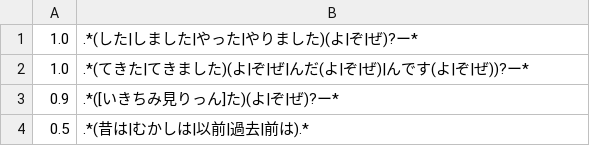
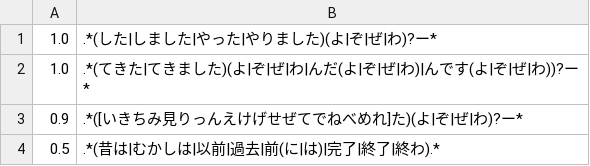
Before and after one commit to tuem/resembla, a TSV file: example/regression/patterns/is_past.tsv, drawn as a sheet.

Commit message:
update past sentence patterns

```diff
--- a/example/regression/patterns/is_past.tsv
+++ b/example/regression/patterns/is_past.tsv
@@ -1,4 +1,4 @@
-1.0	.*(した|しました|やった|やりました)(よ|ぞ|ぜ)?ー*
-1.0	.*(てきた|てきました)(よ|ぞ|ぜ|んだ(よ|ぞ|ぜ)|んです(よ|ぞ|ぜ))?ー*
-0.9	.*([いきちみ見りっん]た)(よ|ぞ|ぜ)?ー*
-0.5	.*(昔は|むかしは|以前|過去|前は).*
+1.0	.*(した|しました|やった|やりました)(よ|ぞ|ぜ|わ)?ー*
+1.0	.*(てきた|てきました)(よ|ぞ|ぜ|わ|んだ(よ|ぞ|ぜ|わ)|んです(よ|ぞ|ぜ|わ))?ー*
+0.9	.*([いきちみ見りっんえけげせぜてでねべめれ]た)(よ|ぞ|ぜ|わ)?ー*
+0.5	.*(昔は|むかしは|以前|過去|前(に|は)|完了|終了|終わ).*
```
